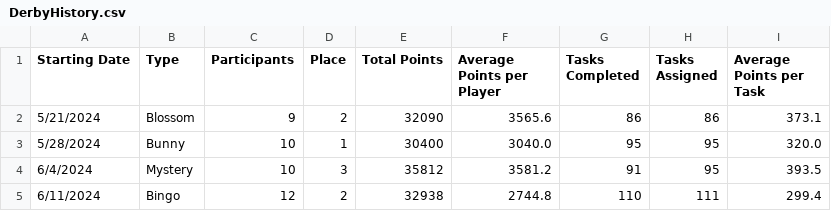
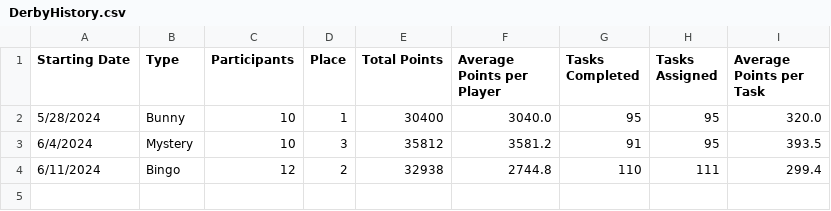
Before and after one commit to azuremeadows/azuremeadows.github.io, a CSV file: docs/_data/DerbyHistory.csv, drawn as a sheet.

Commit message:
Commit from GitHub Actions (Fetch CSV Data)

```diff
--- a/docs/_data/DerbyHistory.csv
+++ b/docs/_data/DerbyHistory.csv
@@ -1,3 +1,2 @@
 "Starting Date","Type","Participants","Place","Total Points","Average Points per Player","Tasks Completed","Tasks Assigned","Average Points per Task"
-"5/21/2024","Blossom","9","2","32090","3565.6","86","86","373.1"
 "5/28/2024","Bunny","10","1","30400","3040.0","95","95","320.0"
```
Also changed, not shown: docs/_data/memberStats.csv.
